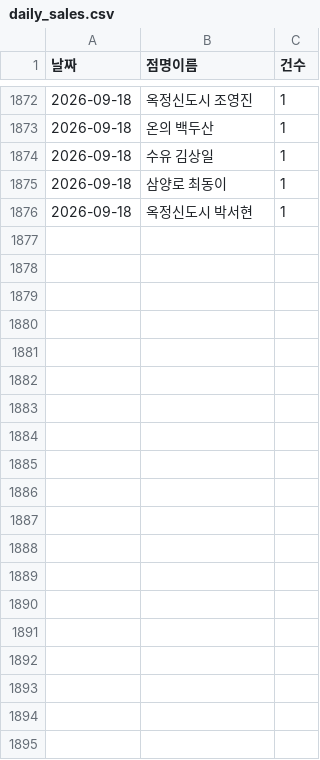
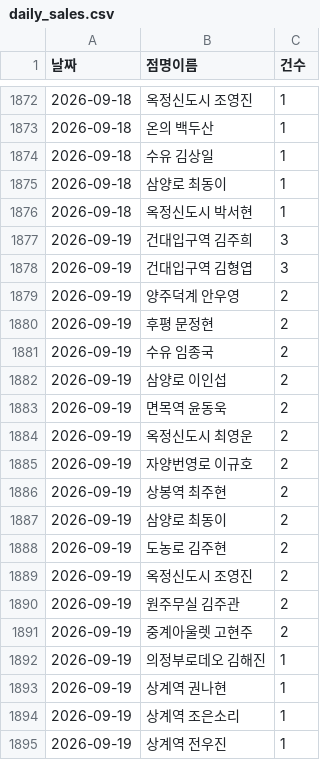
Before and after one commit to khbae0101/GD_opening_bot, a CSV file: data/daily_sales.csv, drawn as a sheet; only a part is shown, gaps mark what is left out; the diff covers the shown part only.

```diff
--- a/data/daily_sales.csv
+++ b/data/daily_sales.csv
@@ -1876 +1876,20 @@
 2026-09-18,옥정신도시 박서현,1
+2026-09-19,건대입구역 김주희,3
+2026-09-19,건대입구역 김형엽,3
+2026-09-19,양주덕계 안우영,2
+2026-09-19,후평 문정현,2
+2026-09-19,수유 임종국,2
+2026-09-19,삼양로 이인섭,2
+2026-09-19,면목역 윤동욱,2
+2026-09-19,옥정신도시 최영운,2
+2026-09-19,자양번영로 이규호,2
+2026-09-19,상봉역 최주현,2
+2026-09-19,삼양로 최동이,2
+2026-09-19,도농로 김주현,2
+2026-09-19,옥정신도시 조영진,2
+2026-09-19,원주무실 김주관,2
+2026-09-19,중계아울렛 고현주,2
+2026-09-19,의정부로데오 김해진,1
+2026-09-19,상계역 권나현,1
+2026-09-19,상계역 조은소리,1
+2026-09-19,상계역 전우진,1
```
Also changed, not shown: 26 added rows elsewhere in this file, data/award_results.csv, 1 other file.
